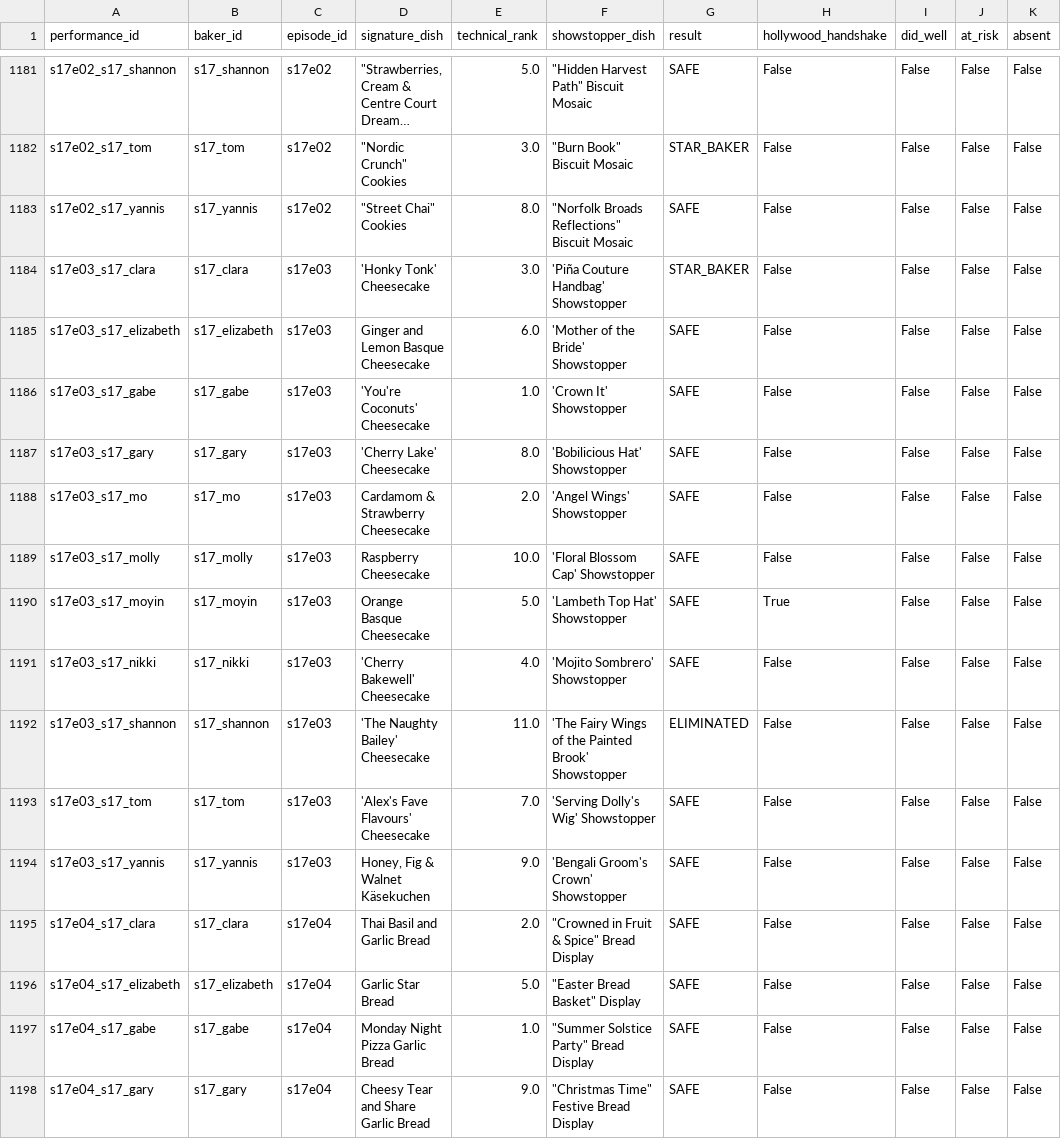
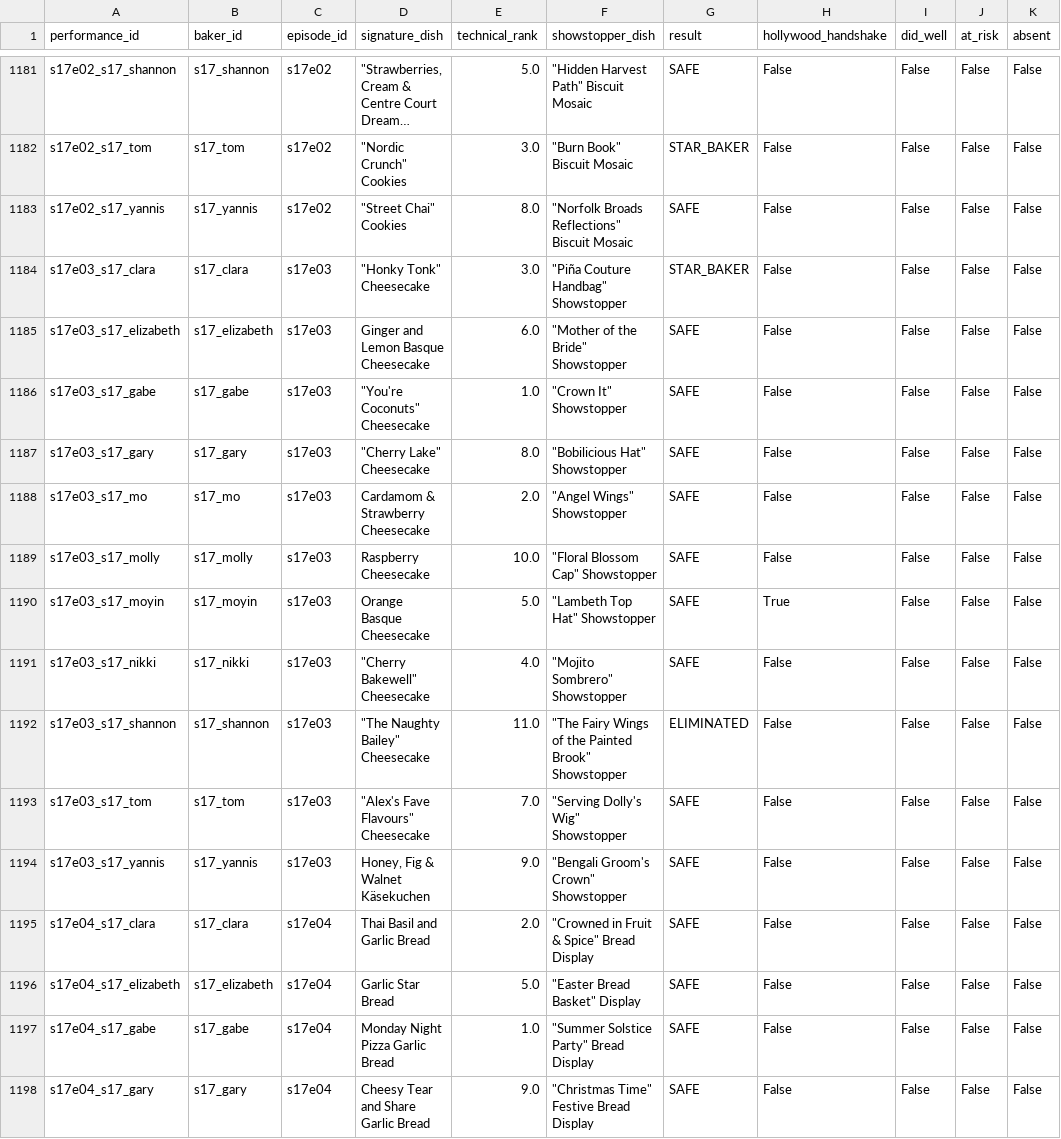
Before and after one commit to nicholaswilde/the-great-british-bake-off, a CSV file: data/processed/performances.csv, drawn as a sheet; only a part is shown, gaps mark what is left out; long unchanged cells end in …; the diff covers the shown part only.

```diff
--- a/data/processed/performances.csv
+++ b/data/processed/performances.csv
@@ -1183,13 +1183,13 @@ s17e02_s17_tom,s17_tom,s17e02,"""Nordic Crunch"" Cookies",3.0,"""Burn Book"" Bis
 s17e02_s17_yannis,s17_yannis,s17e02,"""Street Chai"" Cookies",8.0,"""Norfolk Broads Reflections"" Biscuit Mosaic",SAFE,False,False,False,False
-s17e03_s17_clara,s17_clara,s17e03,'Honky Tonk' Cheesecake,3.0,'Piña Couture Handbag' Showstopper,STAR_BAKER,False,False,False,False
-s17e03_s17_elizabeth,s17_elizabeth,s17e03,Ginger and Lemon Basque Cheesecake,6.0,'Mother of the Bride' Showstopper,SAFE,False,False,False,False
-s17e03_s17_gabe,s17_gabe,s17e03,'You're Coconuts' Cheesecake,1.0,'Crown It' Showstopper,SAFE,False,False,False,False
-s17e03_s17_gary,s17_gary,s17e03,'Cherry Lake' Cheesecake,8.0,'Bobilicious Hat' Showstopper,SAFE,False,False,False,False
-s17e03_s17_mo,s17_mo,s17e03,Cardamom & Strawberry Cheesecake,2.0,'Angel Wings' Showstopper,SAFE,False,False,False,False
-s17e03_s17_molly,s17_molly,s17e03,Raspberry Cheesecake,10.0,'Floral Blossom Cap' Showstopper,SAFE,False,False,False,False
-s17e03_s17_moyin,s17_moyin,s17e03,Orange Basque Cheesecake,5.0,'Lambeth Top Hat' Showstopper,SAFE,True,False,False,False
-s17e03_s17_nikki,s17_nikki,s17e03,'Cherry Bakewell' Cheesecake,4.0,'Mojito Sombrero' Showstopper,SAFE,False,False,False,False
-s17e03_s17_shannon,s17_shannon,s17e03,'The Naughty Bailey' Cheesecake,11.0,'The Fairy Wings of the Painted Brook' Showstopper,ELIMINATED,False,False,False,False
-s17e03_s17_tom,s17_tom,s17e03,'Alex's Fave Flavours' Cheesecake,7.0,'Serving Dolly's Wig' Showstopper,SAFE,False,False,False,False
-s17e03_s17_yannis,s17_yannis,s17e03,"Honey, Fig & Walnet Käsekuchen",9.0,'Bengali Groom's Crown' Showstopper,SAFE,False,False,False,False
+s17e03_s17_clara,s17_clara,s17e03,"""Honky Tonk"" Cheesecake",3.0,"""Piña Couture Handbag"" Showstopper",STAR_BAKER,False,False,False,False
+s17e03_s17_elizabeth,s17_elizabeth,s17e03,Ginger and Lemon Basque Cheesecake,6.0,"""Mother of the Bride"" Showstopper",SAFE,False,False,False,False
+s17e03_s17_gabe,s17_gabe,s17e03,"""You're Coconuts"" Cheesecake",1.0,"""Crown It"" Showstopper",SAFE,False,False,False,False
+s17e03_s17_gary,s17_gary,s17e03,"""Cherry Lake"" Cheesecake",8.0,"""Bobilicious Hat"" Showstopper",SAFE,False,False,False,False
+s17e03_s17_mo,s17_mo,s17e03,Cardamom & Strawberry Cheesecake,2.0,"""Angel Wings"" Showstopper",SAFE,False,False,False,False
+s17e03_s17_molly,s17_molly,s17e03,Raspberry Cheesecake,10.0,"""Floral Blossom Cap"" Showstopper",SAFE,False,False,False,False
+s17e03_s17_moyin,s17_moyin,s17e03,Orange Basque Cheesecake,5.0,"""Lambeth Top Hat"" Showstopper",SAFE,True,False,False,False
+s17e03_s17_nikki,s17_nikki,s17e03,"""Cherry Bakewell"" Cheesecake",4.0,"""Mojito Sombrero"" Showstopper",SAFE,False,False,False,False
+s17e03_s17_shannon,s17_shannon,s17e03,"""The Naughty Bailey"" Cheesecake",11.0,"""The Fairy Wings of the Painted Brook"" Showstopper",ELIMINATED,False,False,False,False
+s17e03_s17_tom,s17_tom,s17e03,"""Alex's Fave Flavours"" Cheesecake",7.0,"""Serving Dolly's Wig"" Showstopper",SAFE,False,False,False,False
+s17e03_s17_yannis,s17_yannis,s17e03,"Honey, Fig & Walnet Käsekuchen",9.0,"""Bengali Groom's Crown"" Showstopper",SAFE,False,False,False,False
 s17e04_s17_clara,s17_clara,s17e04,Thai Basil and Garlic Bread,2.0,"""Crowned in Fruit & Spice"" Bread Display",SAFE,False,False,False,False
```
Also changed, not shown: 6 added rows and 24 edited cells elsewhere in this file, data/processed/bakers.csv, data/processed/episodes.csv, 36 other files.
